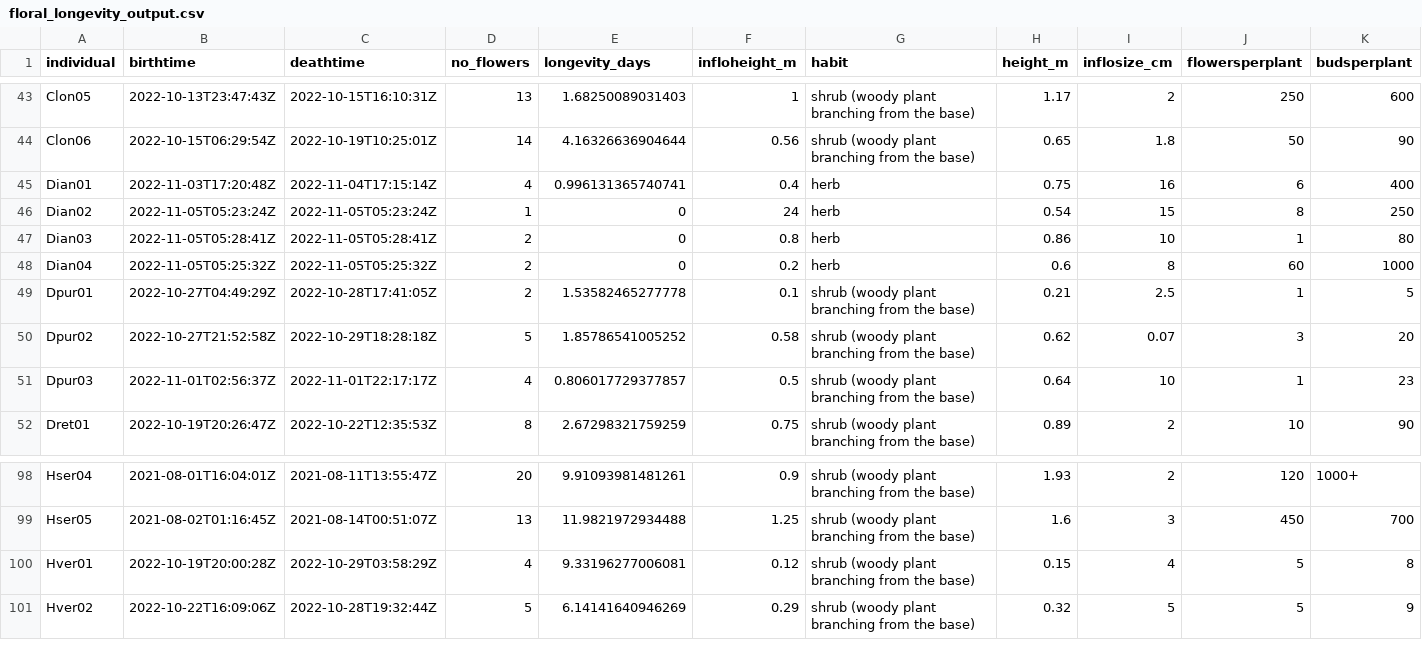
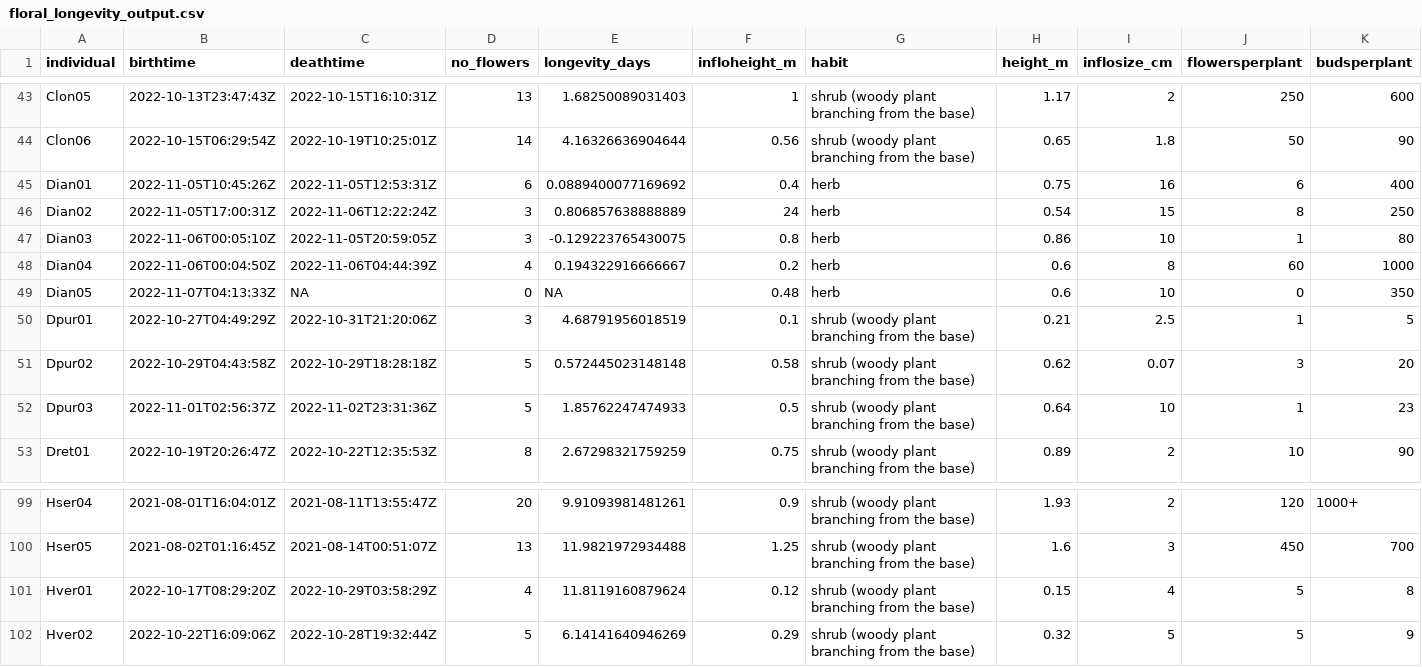
Before and after one commit to rubysaltbush/floral-longevity, a CSV file: data_output/floral_longevity_output.csv, drawn as a sheet; only a part is shown, gaps mark what is left out; addresses are those after the commit; rows hold the shown columns only; the diff covers the shown part only; the diff names each change by its address in the sheet, - before the commit and + after, or states it on an @@ line.

```diff
--- a/data_output/floral_longevity_output.csv
+++ b/data_output/floral_longevity_output.csv
-B45 (birthtime): 2022-11-03T17:20:48Z
+B45 (birthtime): 2022-11-05T10:45:26Z
-C45 (deathtime): 2022-11-04T17:15:14Z
+C45 (deathtime): 2022-11-05T12:53:31Z
-D45 (no_flowers): 4
+D45 (no_flowers): 6
-E45 (longevity_days): 0.996131365740741
+E45 (longevity_days): 0.0889400077169692
-B46 (birthtime): 2022-11-05T05:23:24Z
+B46 (birthtime): 2022-11-05T17:00:31Z
-C46 (deathtime): 2022-11-05T05:23:24Z
+C46 (deathtime): 2022-11-06T12:22:24Z
-D46 (no_flowers): 1
+D46 (no_flowers): 3
-E46 (longevity_days): 0
+E46 (longevity_days): 0.806857638888889
-B47 (birthtime): 2022-11-05T05:28:41Z
+B47 (birthtime): 2022-11-06T00:05:10Z
-C47 (deathtime): 2022-11-05T05:28:41Z
+C47 (deathtime): 2022-11-05T20:59:05Z
-D47 (no_flowers): 2
+D47 (no_flowers): 3
-E47 (longevity_days): 0
+E47 (longevity_days): -0.129223765430075
-B48 (birthtime): 2022-11-05T05:25:32Z
+B48 (birthtime): 2022-11-06T00:04:50Z
-C48 (deathtime): 2022-11-05T05:25:32Z
+C48 (deathtime): 2022-11-06T04:44:39Z
-D48 (no_flowers): 2
+D48 (no_flowers): 4
-E48 (longevity_days): 0
+E48 (longevity_days): 0.194322916666667
+row 49: Dian05 | 2022-11-07T04:13:33Z | NA | 0 | NA | 0.48 | herb | 0.6 | 10 | 0 | 350
-C50 (deathtime): 2022-10-28T17:41:05Z
+C50 (deathtime): 2022-10-31T21:20:06Z
-D50 (no_flowers): 2
+D50 (no_flowers): 3
-E50 (longevity_days): 1.53582465277778
+E50 (longevity_days): 4.68791956018519
-B51 (birthtime): 2022-10-27T21:52:58Z
+B51 (birthtime): 2022-10-29T04:43:58Z
-E51 (longevity_days): 1.85786541005252
+E51 (longevity_days): 0.572445023148148
-C52 (deathtime): 2022-11-01T22:17:17Z
+C52 (deathtime): 2022-11-02T23:31:36Z
-D52 (no_flowers): 4
+D52 (no_flowers): 5
-E52 (longevity_days): 0.806017729377857
+E52 (longevity_days): 1.85762247474933
-B101 (birthtime): 2022-10-19T20:00:28Z
+B101 (birthtime): 2022-10-17T08:29:20Z
-E101 (longevity_days): 9.33196277006081
+E101 (longevity_days): 11.8119160879624
```
Also changed, not shown: 1 added row and 28 edited cells elsewhere in this file, 4 other files.
